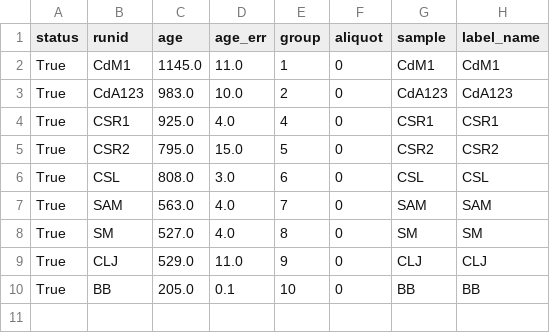
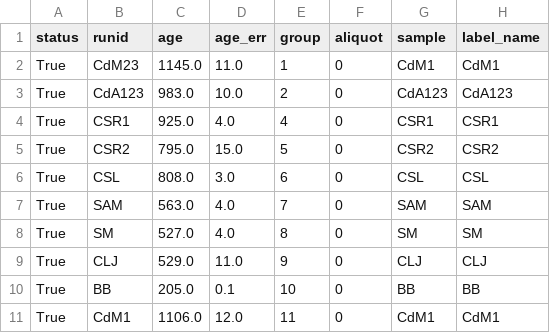
Before and after one commit to NMGRLData/VallesDomes, a CSV file: csv/PrevWorkSpellnHarrison1993.csv, drawn as a sheet.

Commit message:
<CSV> Modified dataset "PrevWorkSpellnHarrison1993"

```diff
--- a/csv/PrevWorkSpellnHarrison1993.csv
+++ b/csv/PrevWorkSpellnHarrison1993.csv
@@ -1,3 +1,3 @@
 status,runid,age,age_err,group,aliquot,sample,label_name
-True,CdM1,1145.0,11.0,1,0,CdM1,CdM1
+True,CdM23,1145.0,11.0,1,0,CdM1,CdM1
 True,CdA123,983.0,10.0,2,0,CdA123,CdA123
@@ -10 +10,2 @@ True,CLJ,529.0,11.0,9,0,CLJ,CLJ
 True,BB,205.0,0.1,10,0,BB,BB
+True,CdM1,1106.0,12.0,11,0,CdM1,CdM1
```
